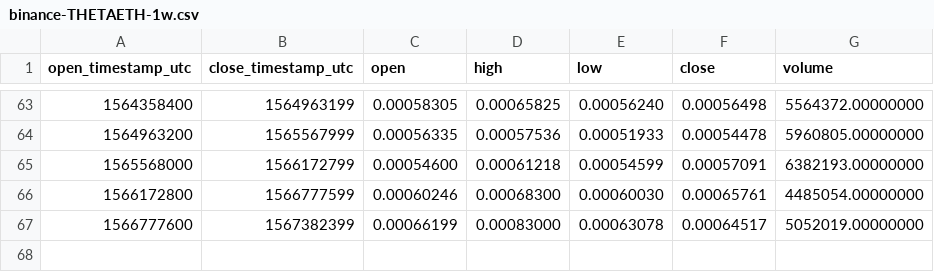
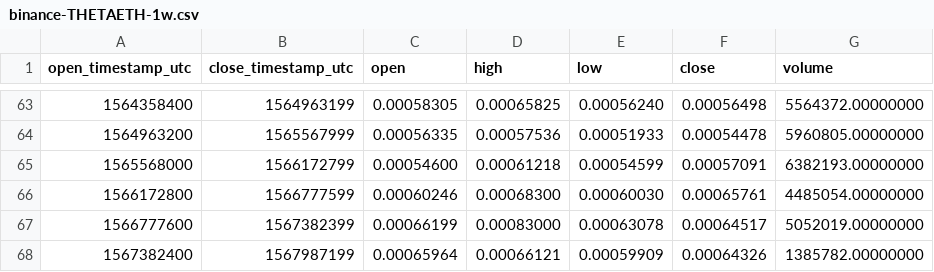
Before and after one commit to cryptobigbro/binance-THETAETH, a CSV file: binance-THETAETH-1w.csv, drawn as a sheet; only a part is shown, gaps mark what is left out.

```diff
--- a/binance-THETAETH-1w.csv
+++ b/binance-THETAETH-1w.csv
@@ -67 +67,2 @@ open_timestamp_utc,close_timestamp_utc,open,high,low,close,volume
 1566777600,1567382399,0.00066199,0.00083000,0.00063078,0.00064517,5052019.00000000
+1567382400,1567987199,0.00065964,0.00066121,0.00059909,0.00064326,1385782.00000000
```
Also changed, not shown: binance-THETAETH-1d.csv, binance-THETAETH-1h.csv.
